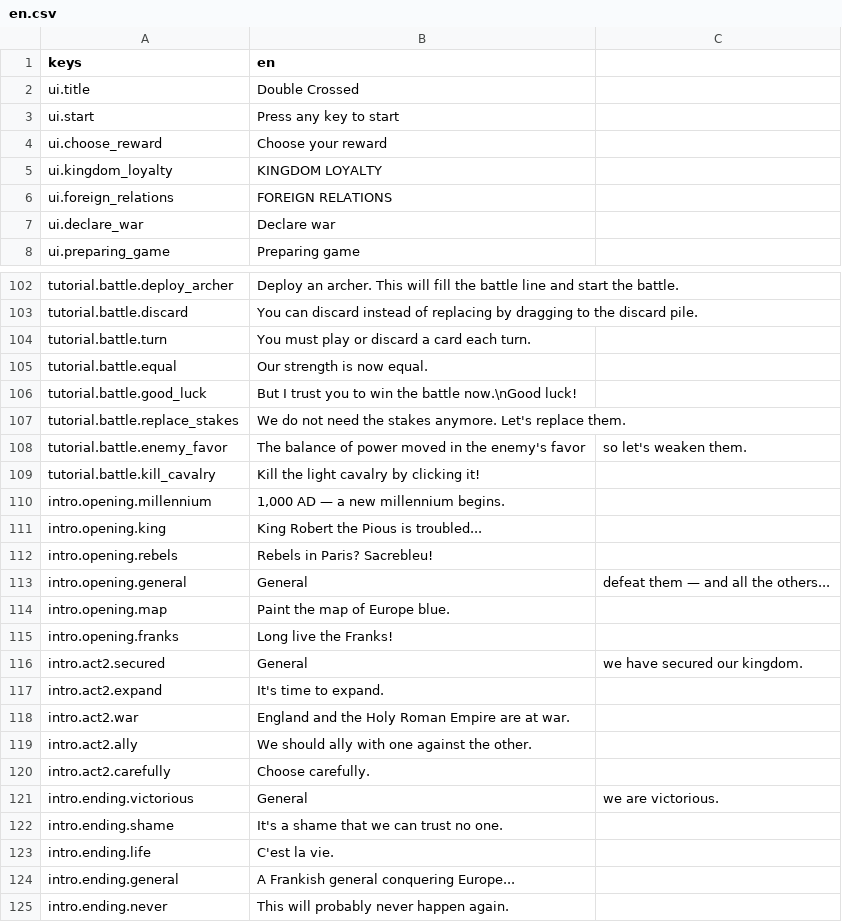
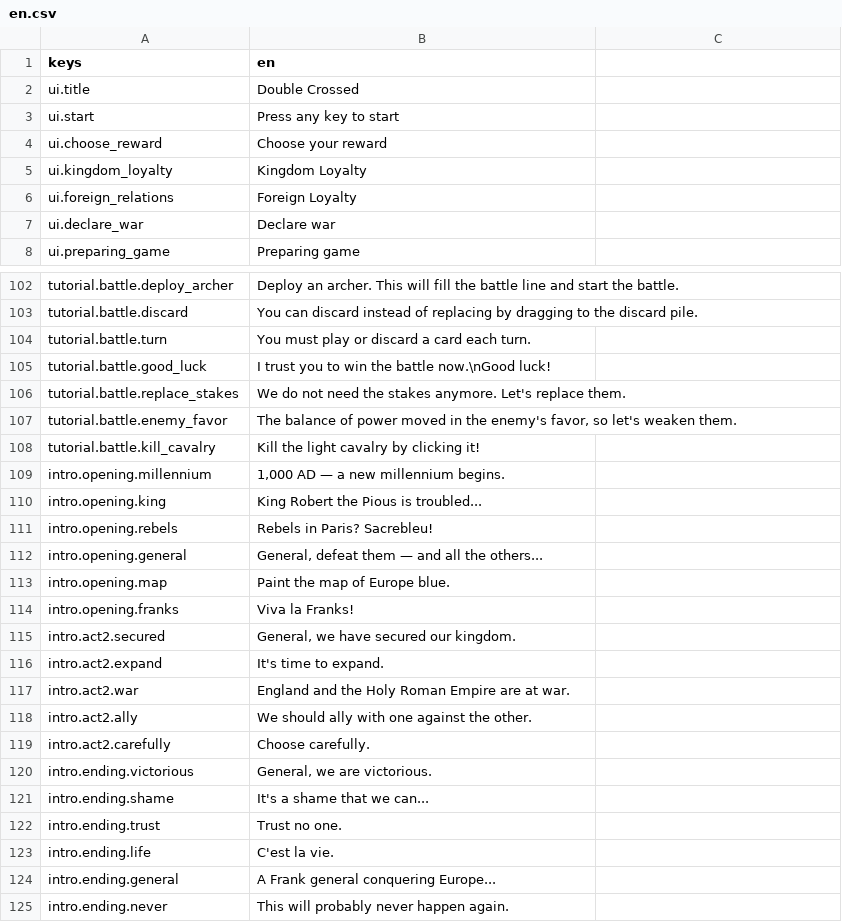
Before and after one commit to shlomiatia/Emphour2, a CSV file: Resources/Translations/en.csv, drawn as a sheet; only a part is shown, gaps mark what is left out; the diff covers the shown part only.

```diff
--- a/Resources/Translations/en.csv
+++ b/Resources/Translations/en.csv
@@ -4,4 +4,4 @@ ui.start,Press any key to start
 ui.choose_reward,Choose your reward
-ui.kingdom_loyalty,KINGDOM LOYALTY
-ui.foreign_relations,FOREIGN RELATIONS
+ui.kingdom_loyalty,Kingdom Loyalty
+ui.foreign_relations,Foreign Loyalty
 ui.declare_war,Declare war
@@ -104,6 +104,5 @@ tutorial.battle.discard,You can discard instead of replacing by dragging to the
 tutorial.battle.turn,You must play or discard a card each turn.
-tutorial.battle.equal,Our strength is now equal.
-tutorial.battle.good_luck,But I trust you to win the battle now.\nGood luck!
+tutorial.battle.good_luck,I trust you to win the battle now.\nGood luck!
 tutorial.battle.replace_stakes,We do not need the stakes anymore. Let's replace them.
-tutorial.battle.enemy_favor,The balance of power moved in the enemy's favor, so let's weaken them.
+tutorial.battle.enemy_favor,"The balance of power moved in the enemy's favor, so let's weaken them."
 tutorial.battle.kill_cavalry,Kill the light cavalry by clicking it!
@@ -112,6 +111,6 @@ intro.opening.king,King Robert the Pious is troubled...
 intro.opening.rebels,Rebels in Paris? Sacrebleu!
-intro.opening.general,General, defeat them — and all the others...
+intro.opening.general,"General, defeat them — and all the others..."
 intro.opening.map,Paint the map of Europe blue.
-intro.opening.franks,Long live the Franks!
-intro.act2.secured,General, we have secured our kingdom.
+intro.opening.franks,Viva la Franks!
+intro.act2.secured,"General, we have secured our kingdom."
 intro.act2.expand,It's time to expand.
@@ -120,6 +119,7 @@ intro.act2.ally,We should ally with one against the other.
 intro.act2.carefully,Choose carefully.
-intro.ending.victorious,General, we are victorious.
-intro.ending.shame,It's a shame that we can trust no one.
+intro.ending.victorious,"General, we are victorious."
+intro.ending.shame,It's a shame that we can...
+intro.ending.trust,Trust no one.
 intro.ending.life,C'est la vie.
-intro.ending.general,A Frankish general conquering Europe...
+intro.ending.general,A Frank general conquering Europe...
 intro.ending.never,This will probably never happen again.
```
Also changed, not shown: 1 added row, 1 removed row and 19 edited cells elsewhere in this file, 8 other files.
